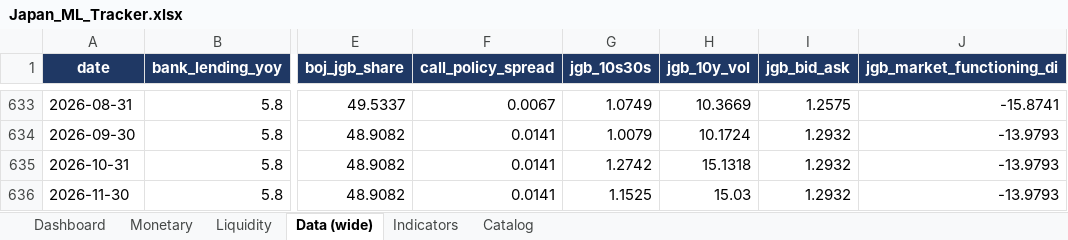
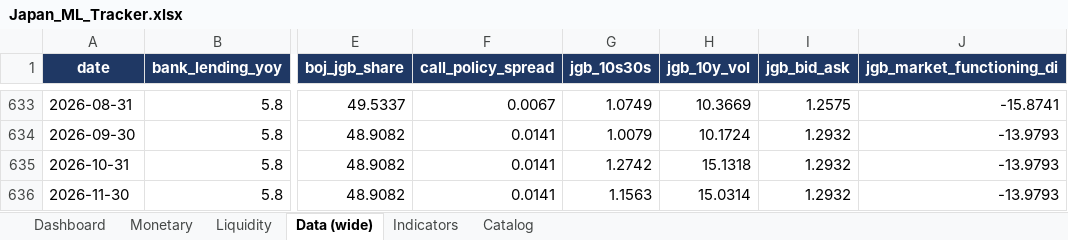
Before and after one commit to LY069/Japan-Financial-Condition-Tracker, an Excel workbook: Japan_ML_Tracker.xlsx, sheet Data (wide), drawn as a sheet; only a part is shown, gaps mark what is left out; values as stored, in another font and other column widths than the file's, no borders; the diff names each change by its address in the sheet, - before the commit and + after, or states it on an @@ line.

```diff
--- a/Japan_ML_Tracker.xlsx (sheet Data (wide))
+++ b/Japan_ML_Tracker.xlsx (sheet Data (wide))
-G636 (jgb_10s30s): 1.1525
+G636 (jgb_10s30s): 1.1563
-H636 (jgb_10y_vol): 15.03
+H636 (jgb_10y_vol): 15.0314
```
Also changed, not shown: sheet Indicators, sheet Liquidity, hidden cells, Japan_FCI_Tracker.xlsx, 5 other files.
